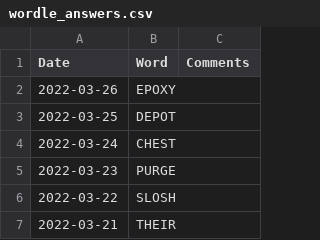
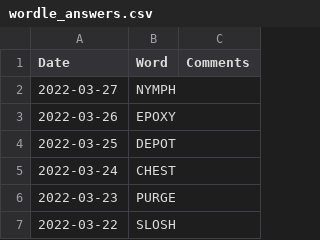
Before and after one commit to mdahlman/wordle, a CSV file: docs/_data/wordle_answers.csv, drawn as a sheet; only a part is shown; the shorter side is filled out with more unchanged rows.

Commit message:
answers through 2022-03-27

```diff
--- a/docs/_data/wordle_answers.csv
+++ b/docs/_data/wordle_answers.csv
@@ -1,2 +1,3 @@
 Date,Word,Comments
+2022-03-27,NYMPH,
 2022-03-26,EPOXY,
```
